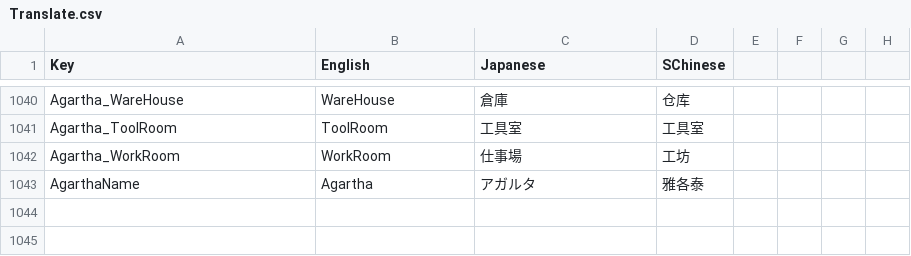
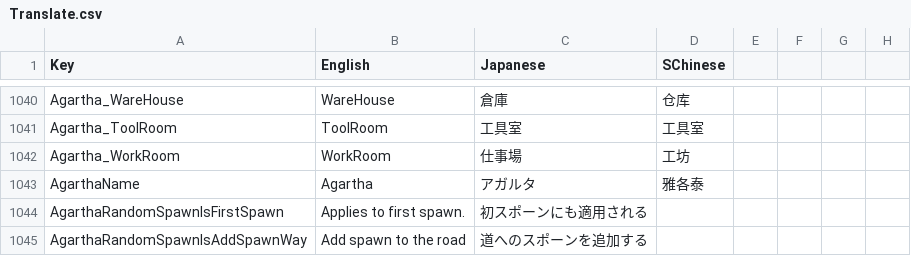
Before and after one commit to SuperNewRoles/SuperNewRoles, a CSV file: SuperNewRoles/Resources/Translate.csv, drawn as a sheet; only a part is shown, gaps mark what is left out.

Commit message:
翻訳

```diff
--- a/SuperNewRoles/Resources/Translate.csv
+++ b/SuperNewRoles/Resources/Translate.csv
@@ -1045 +1045,3 @@ Agartha_WorkRoom,WorkRoom,仕事場,工坊
 AgarthaName,Agartha,アガルタ,雅各泰
+AgarthaRandomSpawnIsFirstSpawn,Applies to first spawn.,初スポーンにも適用される
+AgarthaRandomSpawnIsAddSpawnWay,Add spawn to the road,道へのスポーンを追加する
```
